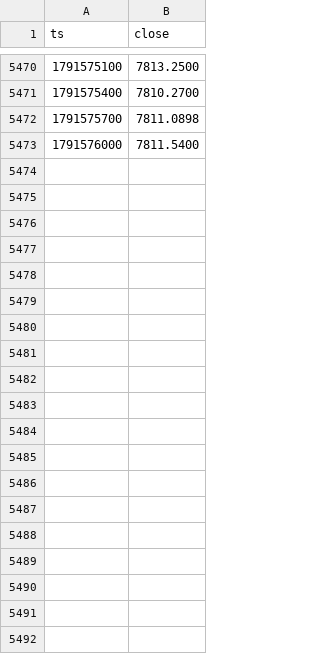
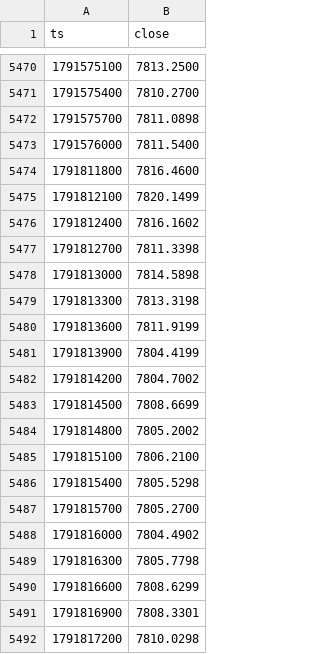
Before and after one commit to tadzikfw-tech/intraday-ema-breakout-demo, a CSV file: data/candles_5m.csv, drawn as a sheet; only a part is shown, gaps mark what is left out; the diff covers the shown part only; the diff names each change by its address in the sheet, - before the commit and + after, or states it on an @@ line.

```diff
--- a/data/candles_5m.csv
+++ b/data/candles_5m.csv
+row 5474: 1791811800 | 7816.4600
+row 5475: 1791812100 | 7820.1499
+row 5476: 1791812400 | 7816.1602
+row 5477: 1791812700 | 7811.3398
+row 5478: 1791813000 | 7814.5898
+row 5479: 1791813300 | 7813.3198
+row 5480: 1791813600 | 7811.9199
+row 5481: 1791813900 | 7804.4199
+row 5482: 1791814200 | 7804.7002
+row 5483: 1791814500 | 7808.6699
+row 5484: 1791814800 | 7805.2002
+row 5485: 1791815100 | 7806.2100
+row 5486: 1791815400 | 7805.5298
+row 5487: 1791815700 | 7805.2700
+row 5488: 1791816000 | 7804.4902
+row 5489: 1791816300 | 7805.7798
+row 5490: 1791816600 | 7808.6299
+row 5491: 1791816900 | 7808.3301
+row 5492: 1791817200 | 7810.0298
```
Also changed, not shown: 60 added rows elsewhere in this file, data/trades.csv, 2 other files.
